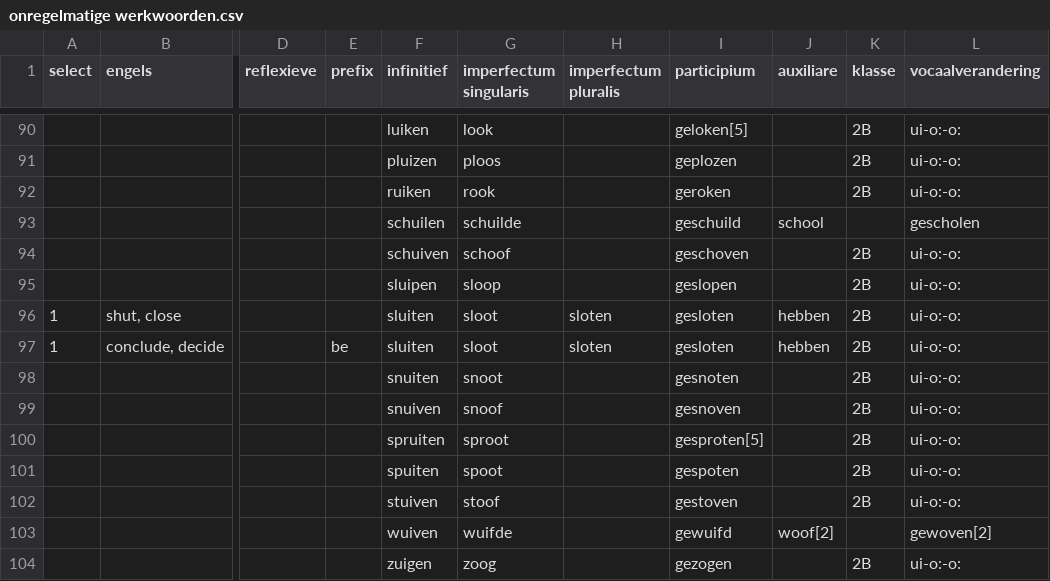
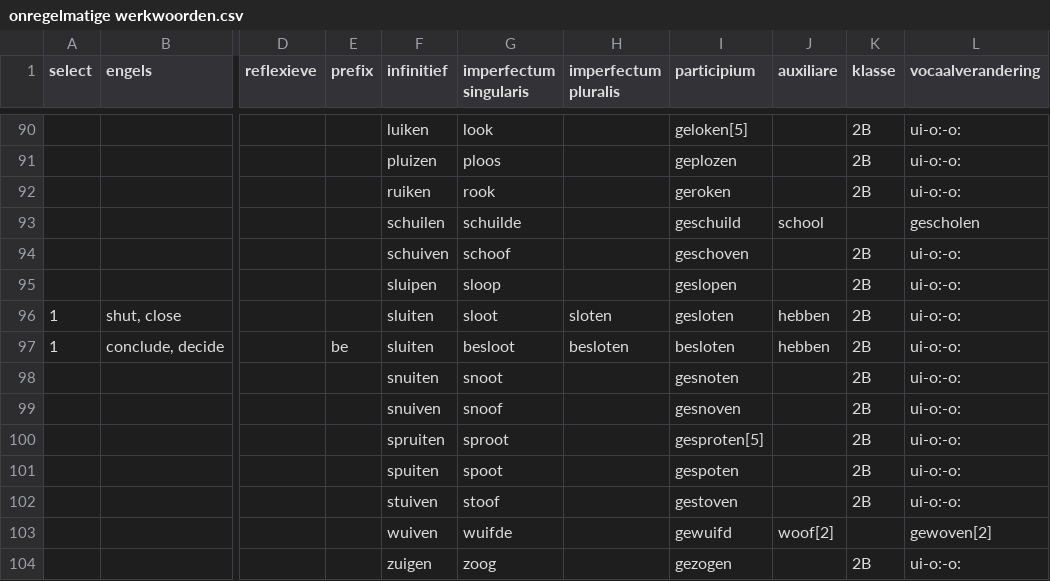
Before and after one commit to cl-fontana/werkwoorden, a CSV file: onregelmatige werkwoorden.csv, drawn as a sheet; only a part is shown, gaps mark what is left out; the diff names each change by its address in the sheet, - before the commit and + after, or states it on an @@ line.

```diff
--- a/onregelmatige werkwoorden.csv
+++ b/onregelmatige werkwoorden.csv
-G97 (imperfectum singularis): sloot
+G97 (imperfectum singularis): besloot
-H97 (imperfectum pluralis): sloten
+H97 (imperfectum pluralis): besloten
-I97 (participium): gesloten
+I97 (participium): besloten
```
Also changed, not shown: 3 other files.
